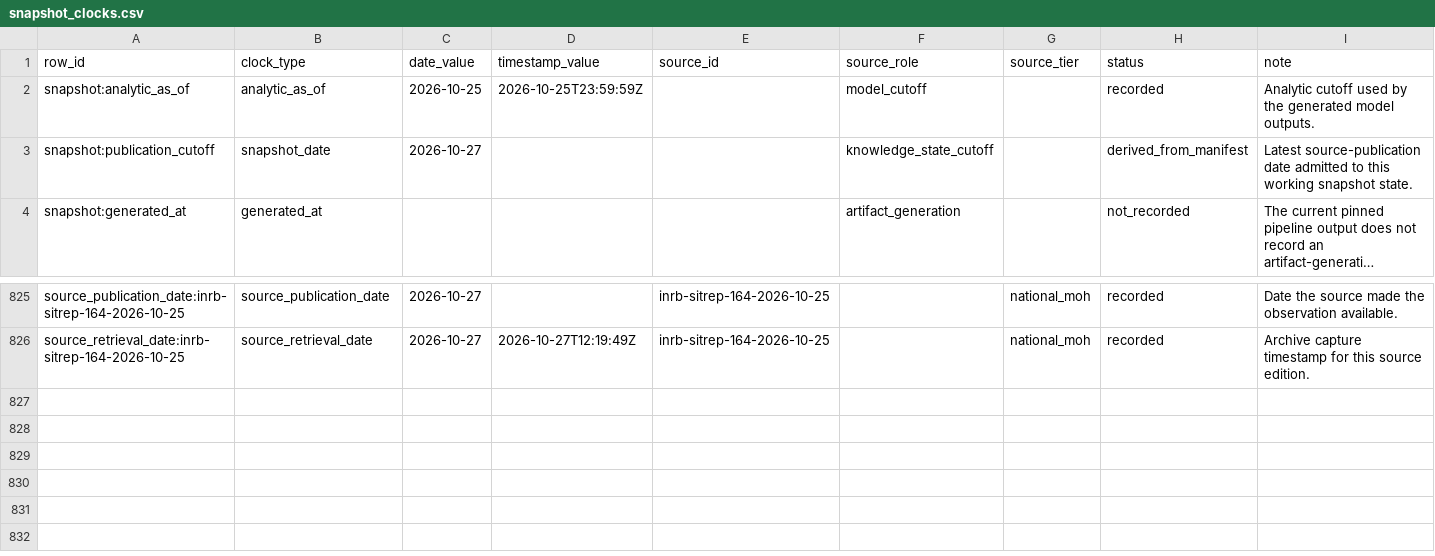
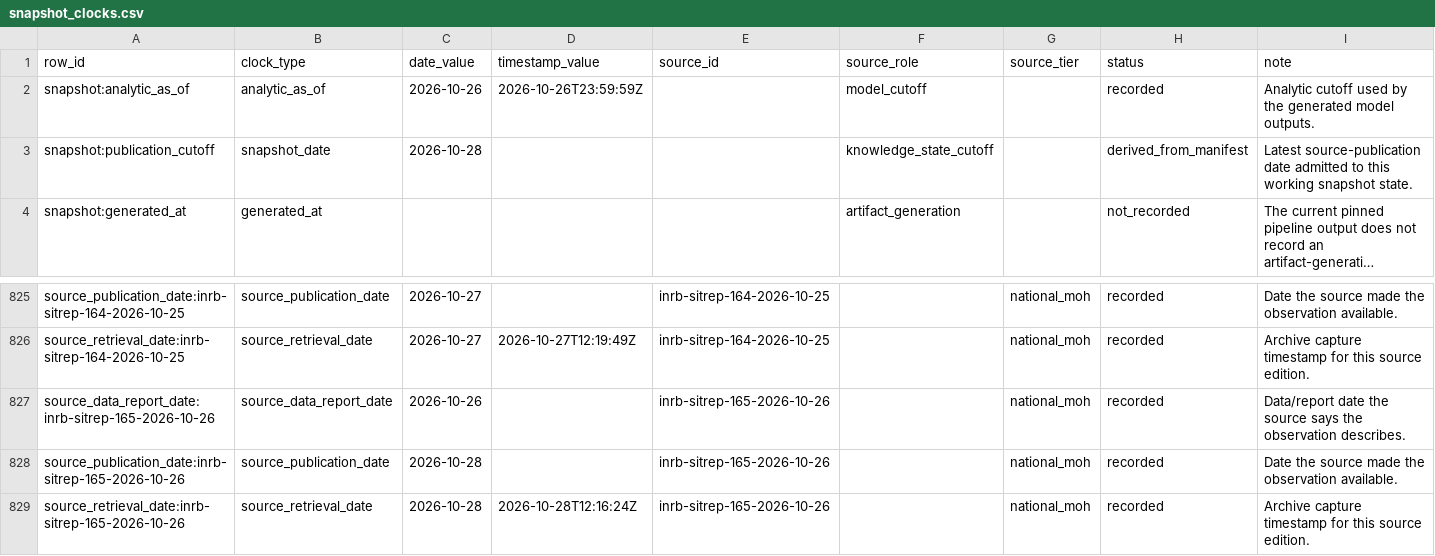
Before and after one commit to ArcedeDev/bdbv-2026-lovs, a CSV file: deliverables/public-health-dataset/snapshot_clocks.csv, drawn as a sheet; only a part is shown, gaps mark what is left out; long unchanged cells end in …; the diff names each change by its address in the sheet, - before the commit and + after, or states it on an @@ line.

```diff
--- a/deliverables/public-health-dataset/snapshot_clocks.csv
+++ b/deliverables/public-health-dataset/snapshot_clocks.csv
-C2 (date_value): 2026-10-25
+C2 (date_value): 2026-10-26
-D2 (timestamp_value): 2026-10-25T23:59:59Z
+D2 (timestamp_value): 2026-10-26T23:59:59Z
-C3 (date_value): 2026-10-27
+C3 (date_value): 2026-10-28
+row 827: source_data_report_date:inrb-sitrep-165-2026-10-26 | source_data_report_date | 2026-10-26 |  | inrb-sitrep-165-2026-10-26 |  | national_moh | recorded | Data/report date the source says the observation describes.
+row 828: source_publication_date:inrb-sitrep-165-2026-10-26 | source_publication_date | 2026-10-28 |  | inrb-sitrep-165-2026-10-26 |  | national_moh | recorded | Date the source made the observation available.
+row 829: source_retrieval_date:inrb-sitrep-165-2026-10-26 | source_retrieval_date | 2026-10-28 | 2026-10-28T12:16:24Z | inrb-sitrep-165-2026-10-26 |  | national_moh | recorded | Archive capture timestamp for this source edition.
```
Also changed, not shown: deliverables/public-health-dataset/attribution_lag_disclosure.csv, deliverables/public-health-dataset/model_outputs.csv, 43 other files.
